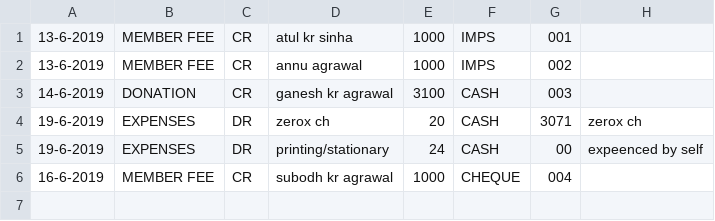
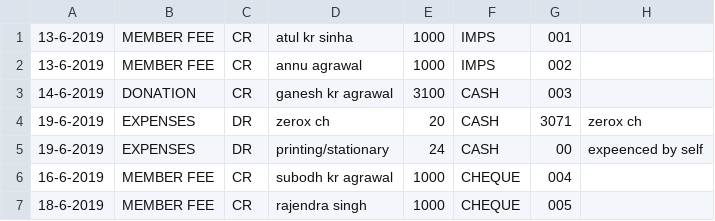
Before and after one commit to ritomiswelfare/cashbooks, a CSV file: cashbook.csv, drawn as a sheet.

Commit message:
Updated Expense

```diff
--- a/cashbook.csv
+++ b/cashbook.csv
@@ -6 +6,2 @@
 16-6-2019,MEMBER FEE,CR,subodh kr agrawal,1000,CHEQUE,004,
+18-6-2019,MEMBER FEE,CR,rajendra singh,1000,CHEQUE,005,
```
